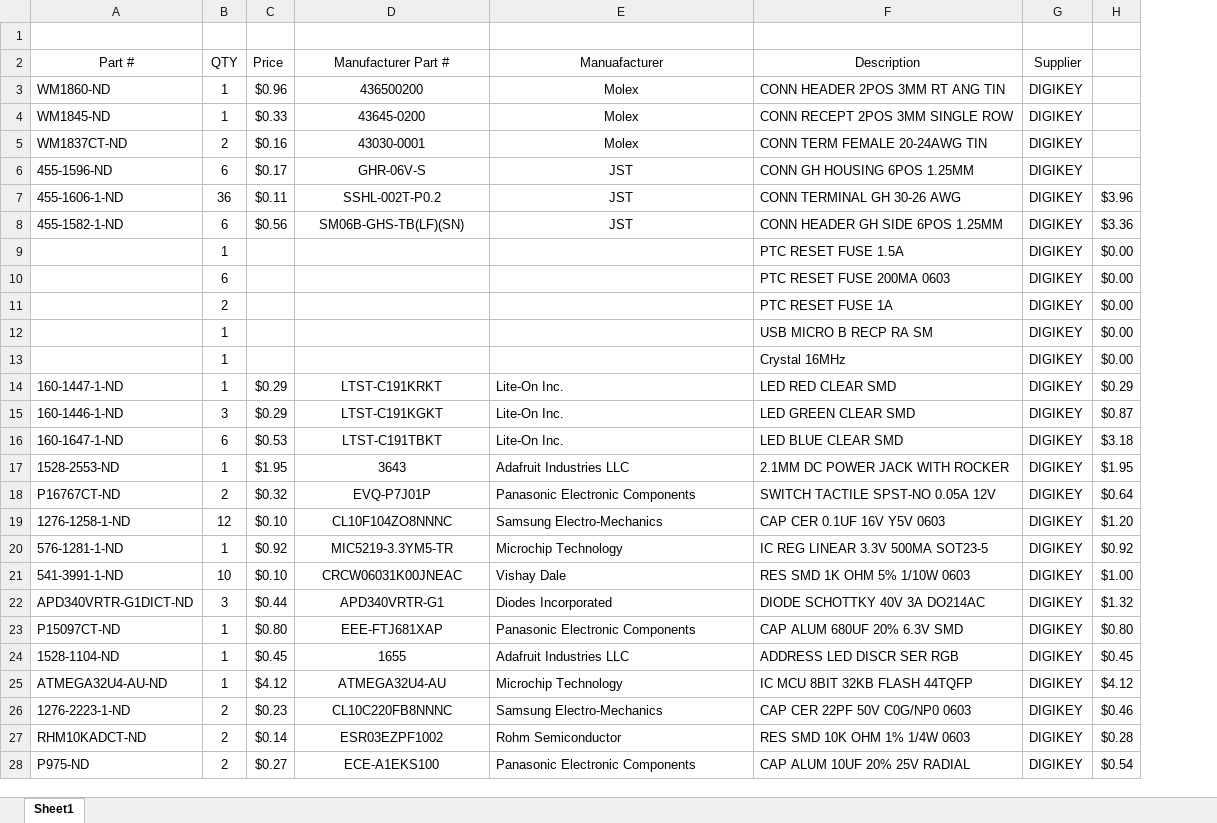
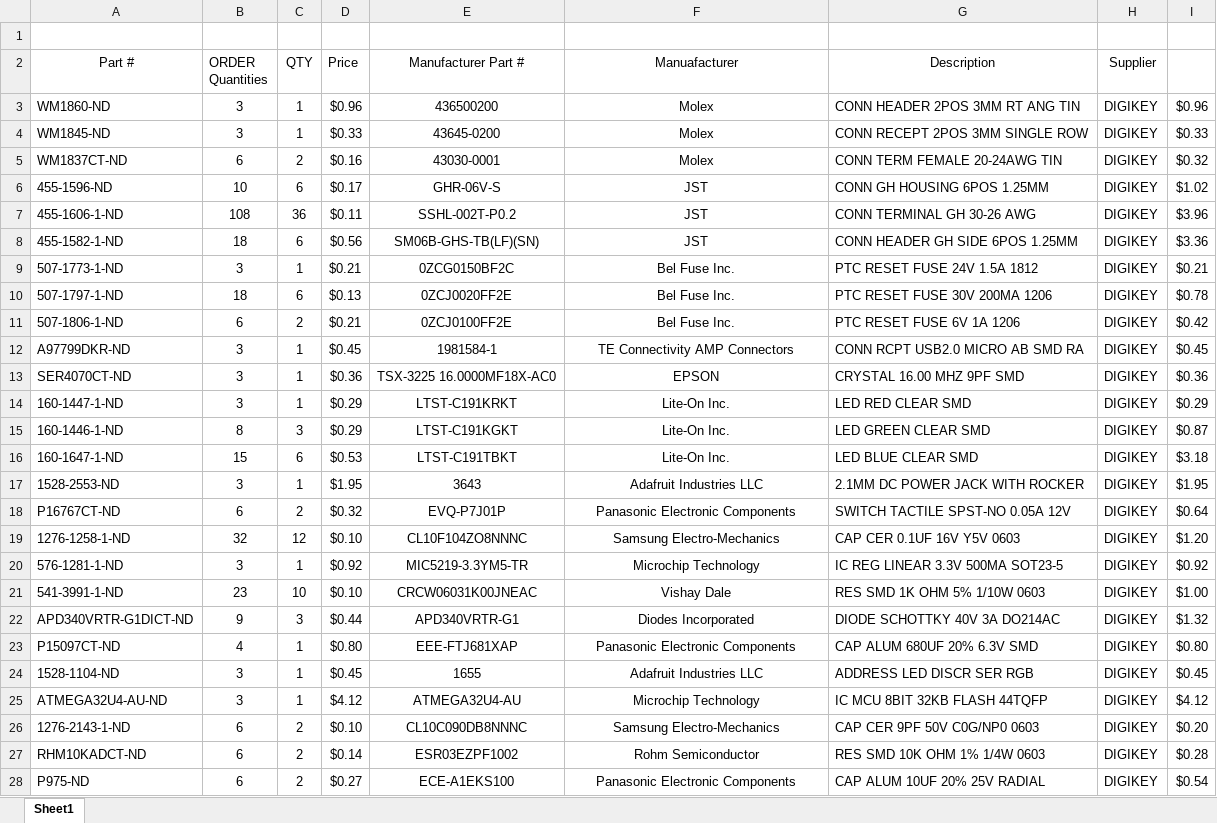
Before and after one commit to RoboJackets/roboracing-electrical, an Excel workbook: lidar-breakout/PartsList_LidarBreakout.xlsx, sheet Sheet1, drawn as a sheet; only a part is shown; values as stored, in another font and other column widths than the file's, no borders; removed rows and columns are numbered as before the commit, all else as after; the diff covers the shown part only; the diff names each change by its address in the sheet, - before the commit and + after, or states it on an @@ line.

Commit message:
Updated several packages, finished parts list.

```diff
--- a/lidar-breakout/PartsList_LidarBreakout.xlsx (sheet Sheet1)
+++ b/lidar-breakout/PartsList_LidarBreakout.xlsx (sheet Sheet1)
+column B (ORDER Quantities), rows 3-8: 3 | 3 | 6 | 10 | 108 | 18; rows 14-28: 3 | 8 | 15 | 3 | 6 | 32 | 3 | 23 | 9 | 4 | 3 | 3 | 6 | 6 | 6
-I3: (empty)
+I3: $0.96
-I4: (empty)
+I4: $0.33
-I5: (empty)
+I5: $0.32
-I6: (empty)
+I6: $1.02
-row 9:  | 1 |  |  |  | PTC RESET FUSE 1.5A | DIGIKEY | $0.00
-row 10:  | 6 |  |  |  | PTC RESET FUSE 200MA 0603 | DIGIKEY | $0.00
-row 11:  | 2 |  |  |  | PTC RESET FUSE 1A | DIGIKEY | $0.00
-row 12:  | 1 |  |  |  | USB MICRO B RECP RA SM | DIGIKEY | $0.00
-row 13:  | 1 |  |  |  | Crystal 16MHz | DIGIKEY | $0.00
+row 9: 507-1773-1-ND | 3 | 1 | $0.21 | 0ZCG0150BF2C | Bel Fuse Inc. | PTC RESET FUSE 24V 1.5A 1812 | DIGIKEY | $0.21
+row 10: 507-1797-1-ND | 18 | 6 | $0.13 | 0ZCJ0020FF2E | Bel Fuse Inc. | PTC RESET FUSE 30V 200MA 1206 | DIGIKEY | $0.78
+row 11: 507-1806-1-ND | 6 | 2 | $0.21 | 0ZCJ0100FF2E | Bel Fuse Inc. | PTC RESET FUSE 6V 1A 1206 | DIGIKEY | $0.42
+row 12: A97799DKR-ND | 3 | 1 | $0.45 | 1981584-1 | TE Connectivity AMP Connectors | CONN RCPT USB2.0 MICRO AB SMD RA | DIGIKEY | $0.45
+row 13: SER4070CT-ND | 3 | 1 | $0.36 | TSX-3225 16.0000MF18X-AC0 | EPSON | CRYSTAL 16.00 MHZ 9PF SMD | DIGIKEY | $0.36
-F14:F28 alignment: left
+F14:F28 alignment: center
-A26 (Part #): 1276-2223-1-ND
+A26 (Part #): 1276-2143-1-ND
-D26 (Price): $0.23
+D26 (Price): $0.10
-E26 (Manufacturer Part #): CL10C220FB8NNNC
+E26 (Manufacturer Part #): CL10C090DB8NNNC
-G26 (Description): CAP CER 22PF 50V C0G/NP0 0603
+G26 (Description): CAP CER 9PF 50V C0G/NP0 0603
-I26: $0.46
+I26: $0.20
```
Also changed, not shown: 9 removed rows, 2 edited cells and cell formats elsewhere in this sheet, formulas that keep their value, 2 other files.
